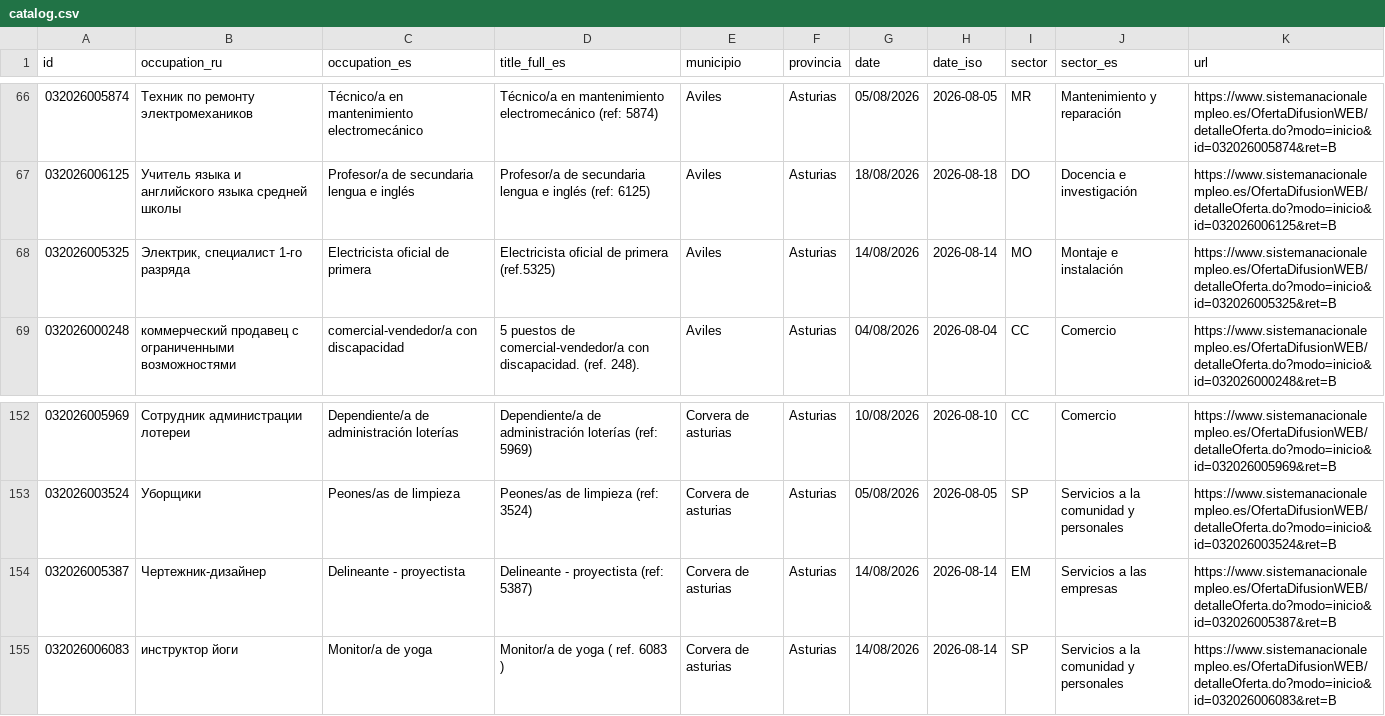
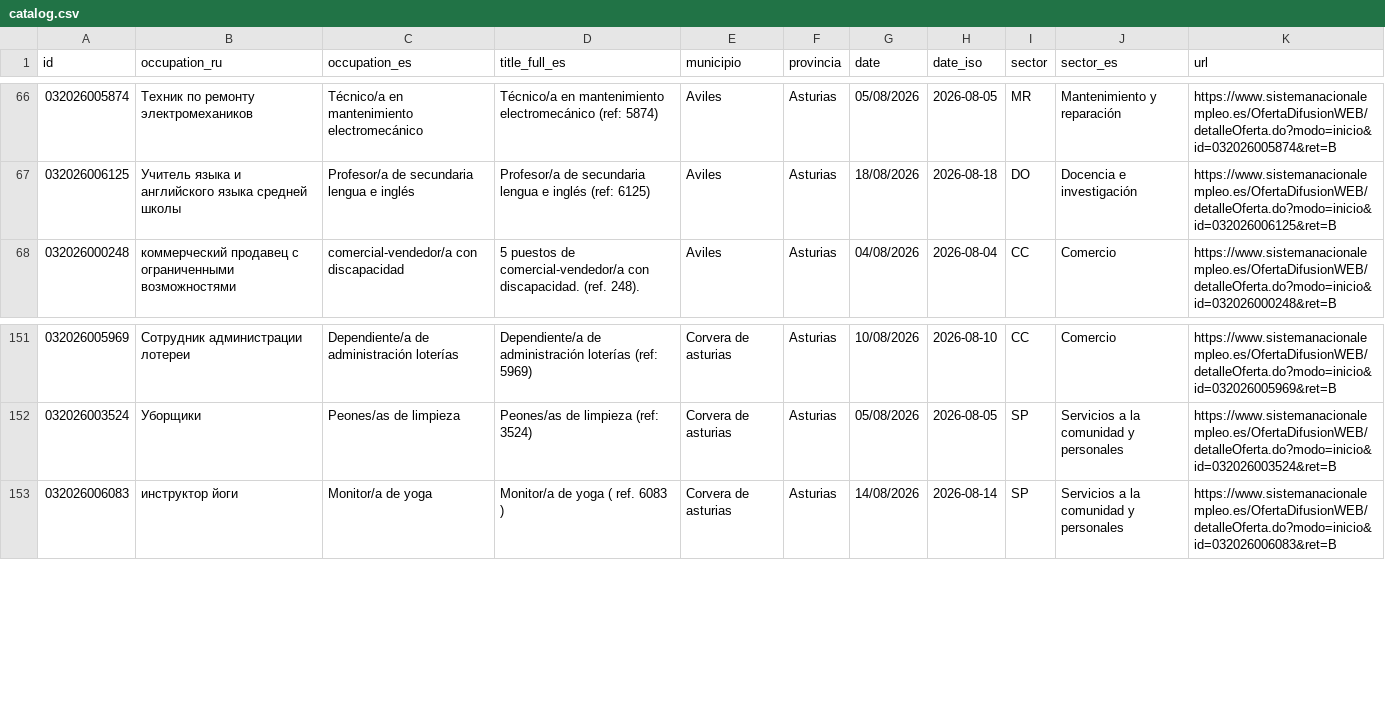
Before and after one commit to RealBuddy/sepe-jobs, a CSV file: catalog.csv, drawn as a sheet; only a part is shown, gaps mark what is left out; the diff names each change by its address in the sheet, - before the commit and + after, or states it on an @@ line.

```diff
--- a/catalog.csv
+++ b/catalog.csv
-row 68: 032026005325 | Электрик, специалист 1-го разряда | Electricista oficial de primera | Electricista oficial de primera (ref.5325) | Aviles | Asturias | 14/08/2026 | 2026-08-14 | MO | Montaje e instalación | https://www.sistemanacionalempleo.es/OfertaDifusionWEB/detalleOferta.do?modo=inicio&id=032026005325&ret=B
-row 154: 032026005387 | Чертежник-дизайнер | Delineante - proyectista | Delineante - proyectista (ref: 5387) | Corvera de asturias | Asturias | 14/08/2026 | 2026-08-14 | EM | Servicios a las empresas | https://www.sistemanacionalempleo.es/OfertaDifusionWEB/detalleOferta.do?modo=inicio&id=032026005387&ret=B
```
Also changed, not shown: 5 other files.
